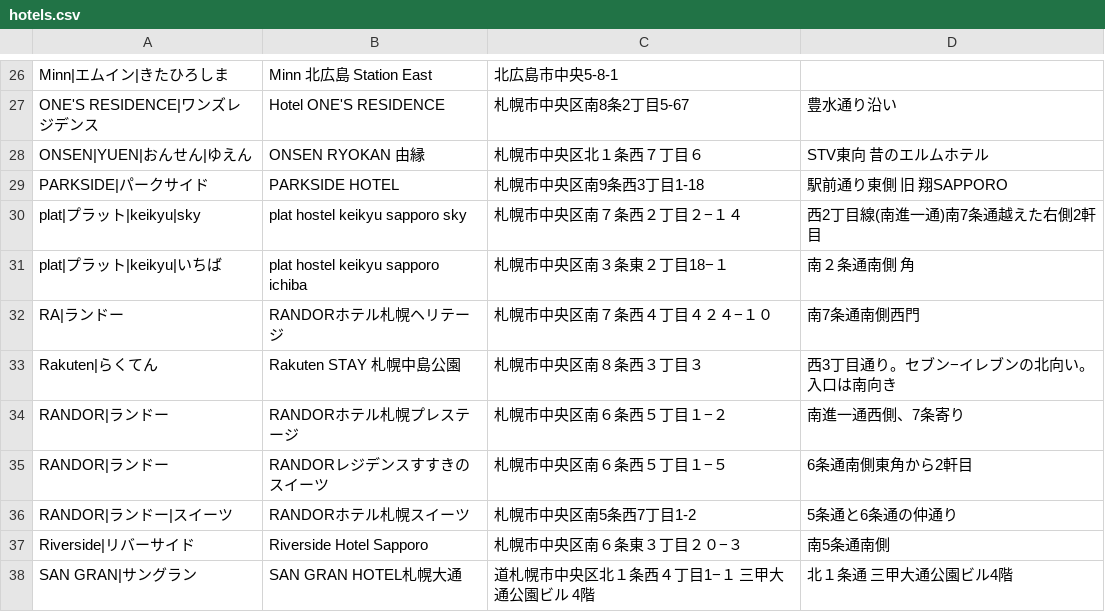
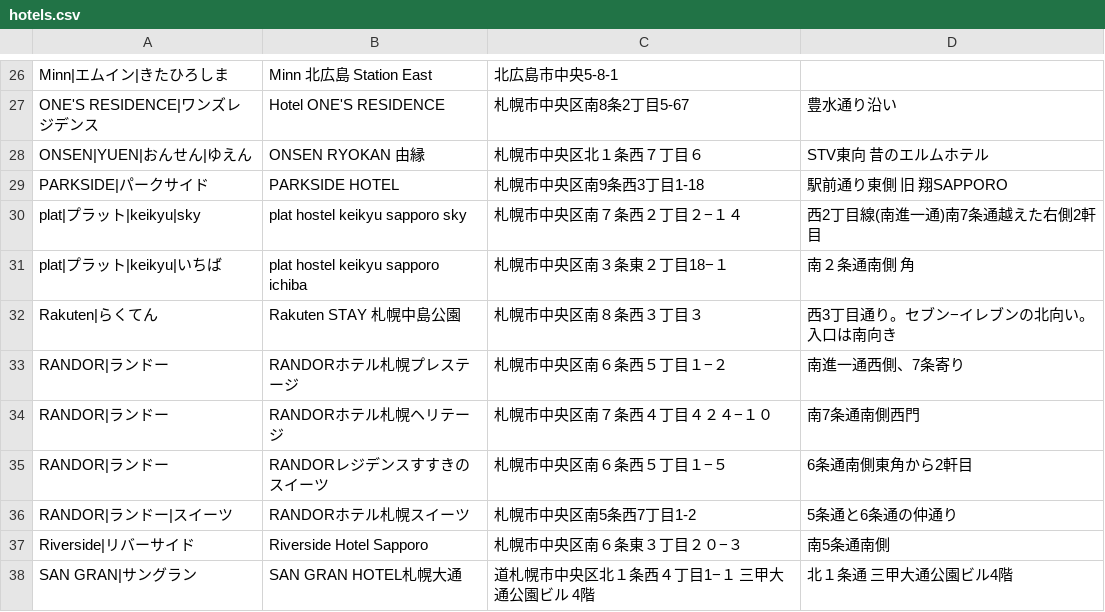
Before and after one commit to mjmu-web/sapporo_hotel_list, a CSV file: data/hotels.csv, drawn as a sheet; only a part is shown, gaps mark what is left out.

Commit message:
Update hotel from admin panel

```diff
--- a/data/hotels.csv
+++ b/data/hotels.csv
@@ -31,5 +31,5 @@ plat|プラット|keikyu|sky,plat hostel keikyu sapporo sky,札幌市中央区
 plat|プラット|keikyu|いちば,plat hostel keikyu sapporo ichiba,札幌市中央区南３条東２丁目18−１,南２条通南側　角
-RA|ランドー,RANDORホテル札幌ヘリテージ,札幌市中央区南７条西４丁目４２４−１０,南7条通南側西門
 Rakuten|らくてん,Rakuten STAY 札幌中島公園,札幌市中央区南８条西３丁目３,西3丁目通り。セブン−イレブンの北向い。入口は南向き
 RANDOR|ランドー,RANDORホテル札幌プレステージ,札幌市中央区南６条西５丁目１−２,南進一通西側、7条寄り
+RANDOR|ランドー,RANDORホテル札幌ヘリテージ,札幌市中央区南７条西４丁目４２４−１０,南7条通南側西門
 RANDOR|ランドー,RANDORレジデンスすすきのスイーツ,札幌市中央区南６条西５丁目１−５,6条通南側東角から2軒目
```
